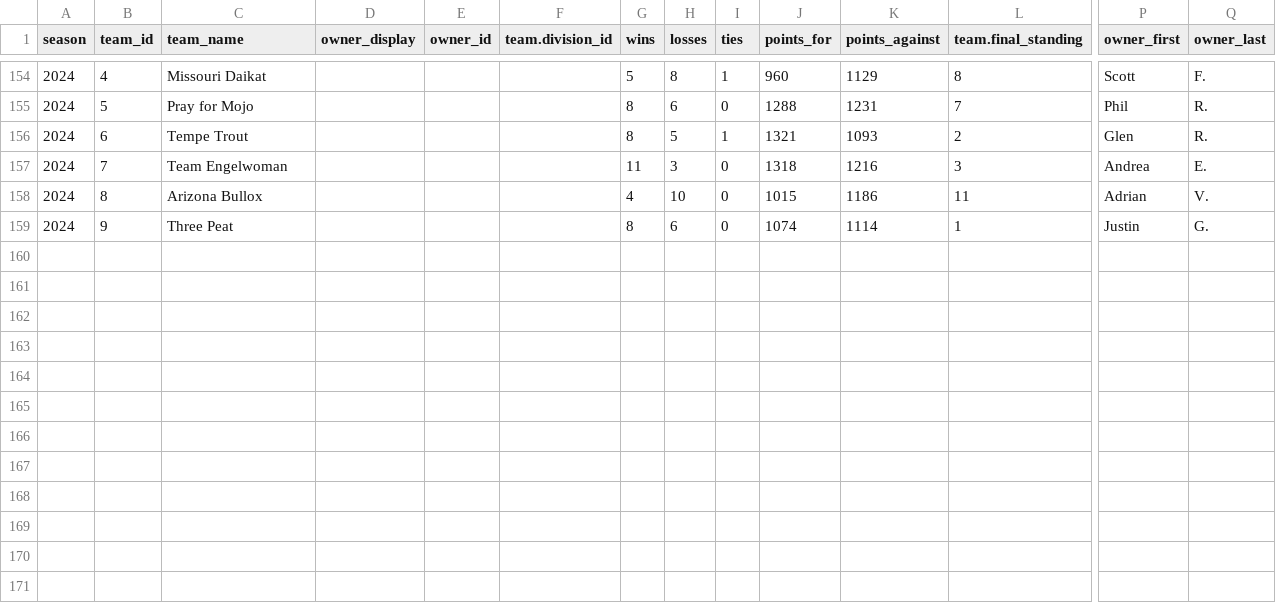
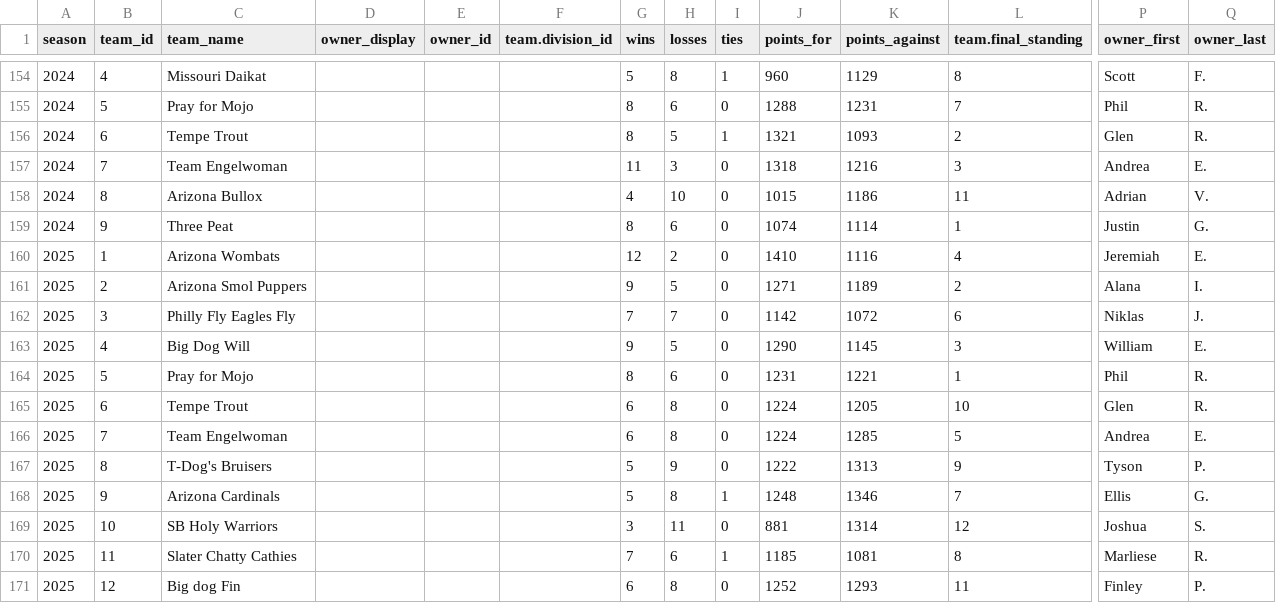
Before and after one commit to EngelmanJ/HappyFunLeague, a CSV file: docs/data/records_raw_with_owner_names.csv, drawn as a sheet; only a part is shown, gaps mark what is left out; rows hold the shown columns only; the diff names each change by its address in the sheet, - before the commit and + after, or states it on an @@ line.

Commit message:
Refresh league data and improve responsive dashboard

```diff
--- a/docs/data/records_raw_with_owner_names.csv
+++ b/docs/data/records_raw_with_owner_names.csv
+row 160: 2025 | 1 | Arizona Wombats |  |  |  | 12 | 2 | 0 | 1410 | 1116 | 4 | Jeremiah | E.
+row 161: 2025 | 2 | Arizona Smol Puppers |  |  |  | 9 | 5 | 0 | 1271 | 1189 | 2 | Alana | I.
+row 162: 2025 | 3 | Philly Fly Eagles Fly |  |  |  | 7 | 7 | 0 | 1142 | 1072 | 6 | Niklas | J.
+row 163: 2025 | 4 | Big Dog Will |  |  |  | 9 | 5 | 0 | 1290 | 1145 | 3 | William | E.
+row 164: 2025 | 5 | Pray for Mojo |  |  |  | 8 | 6 | 0 | 1231 | 1221 | 1 | Phil | R.
+row 165: 2025 | 6 | Tempe Trout |  |  |  | 6 | 8 | 0 | 1224 | 1205 | 10 | Glen | R.
+row 166: 2025 | 7 | Team Engelwoman |  |  |  | 6 | 8 | 0 | 1224 | 1285 | 5 | Andrea | E.
+row 167: 2025 | 8 | T-Dog's Bruisers |  |  |  | 5 | 9 | 0 | 1222 | 1313 | 9 | Tyson | P.
+row 168: 2025 | 9 | Arizona Cardinals |  |  |  | 5 | 8 | 1 | 1248 | 1346 | 7 | Ellis | G.
+row 169: 2025 | 10 | SB Holy Warriors |  |  |  | 3 | 11 | 0 | 881 | 1314 | 12 | Joshua | S.
+row 170: 2025 | 11 | Slater Chatty Cathies |  |  |  | 7 | 6 | 1 | 1185 | 1081 | 8 | Marliese | R.
+row 171: 2025 | 12 | Big dog Fin |  |  |  | 6 | 8 | 0 | 1252 | 1293 | 11 | Finley | P.
```
Also changed, not shown: docs/data/divisions_by_season.csv, docs/data/team_divisions.csv, 43 other files.
